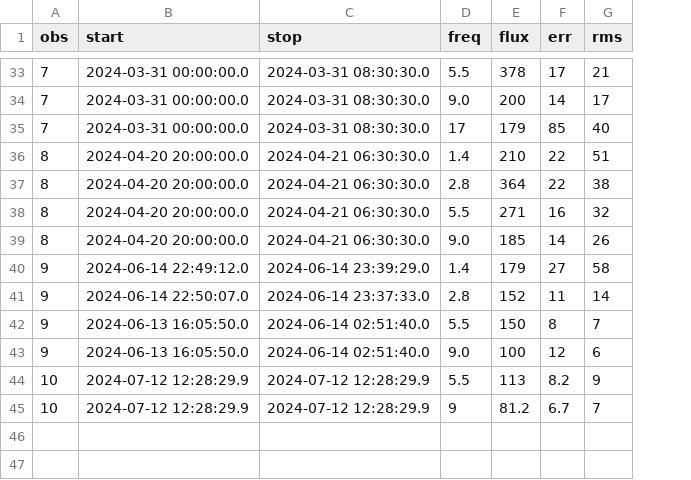
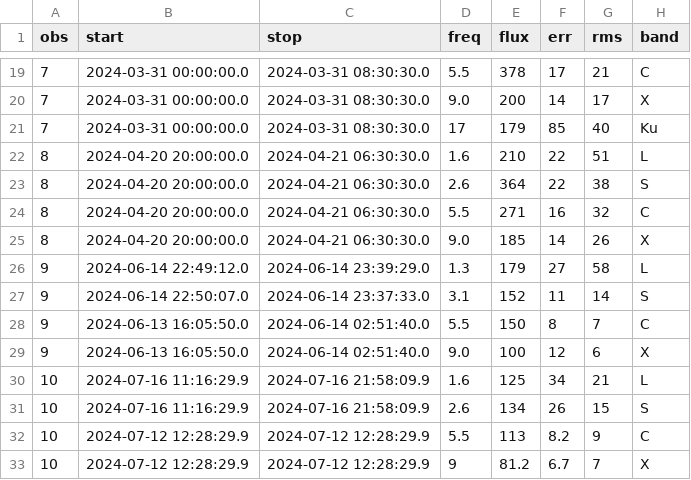
Before and after one commit to dentalfloss1/grb240205b, a CSV file: grbmeas.csv, drawn as a sheet; only a part is shown, gaps mark what is left out; addresses are those after the commit; the diff covers the shown part only; the diff names each change by its address in the sheet, - before the commit and + after, or states it on an @@ line.

```diff
--- a/grbmeas.csv
+++ b/grbmeas.csv
+column H (band), rows 19-29: C | X | Ku | L | S | C | X | L | S | C | X; rows 32-33: C | X
-D22 (freq): 1.4
+D22 (freq): 1.6
-D23 (freq): 2.8
+D23 (freq): 2.6
-D26 (freq): 1.4
+D26 (freq): 1.3
-D27 (freq): 2.8
+D27 (freq): 3.1
+row 30: 10 | 2024-07-16 11:16:29.9 | 2024-07-16 21:58:09.9 | 1.6 | 125 | 34 | 21 | L
+row 31: 10 | 2024-07-16 11:16:29.9 | 2024-07-16 21:58:09.9 | 2.6 | 134 | 26 | 15 | S
```
Also changed, not shown: 14 removed rows and 26 edited cells elsewhere in this file, 1 other file.
